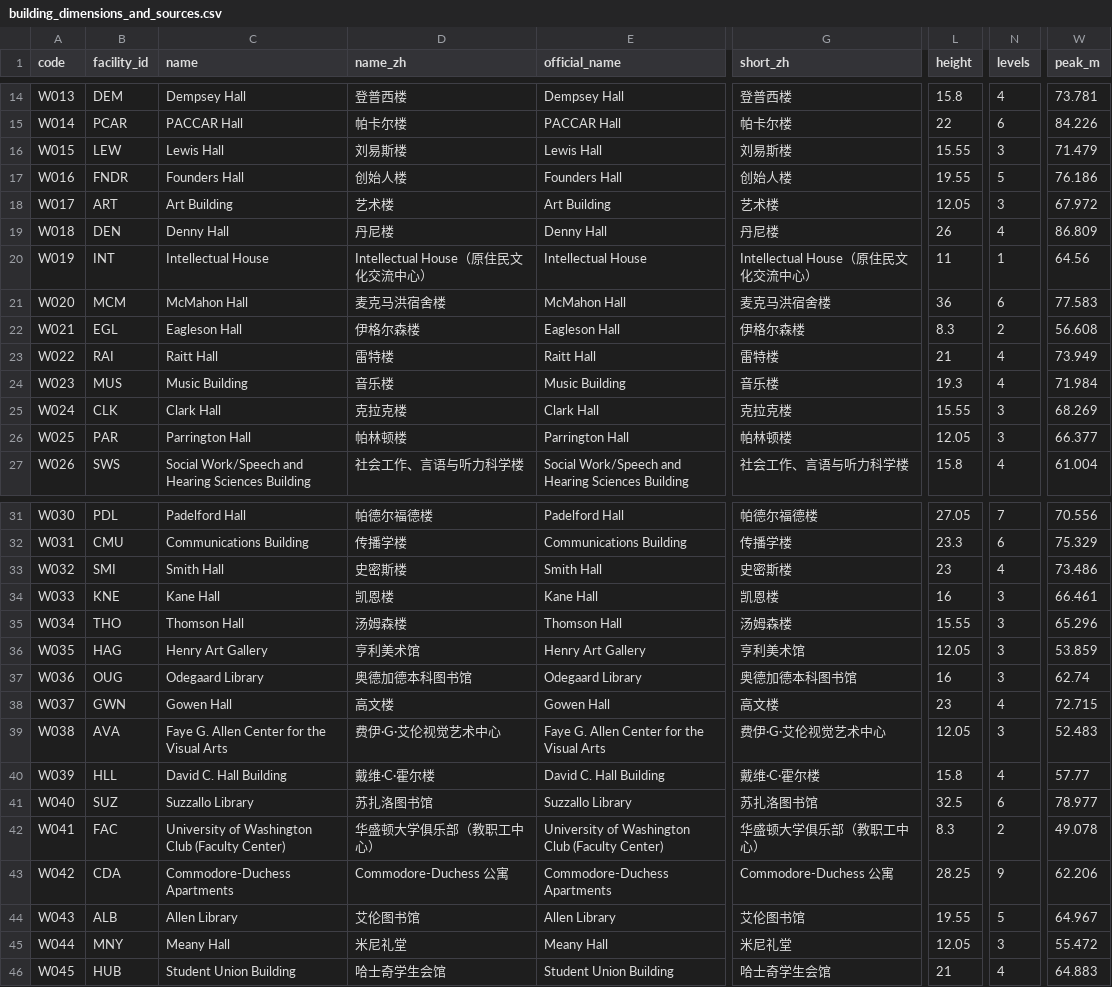
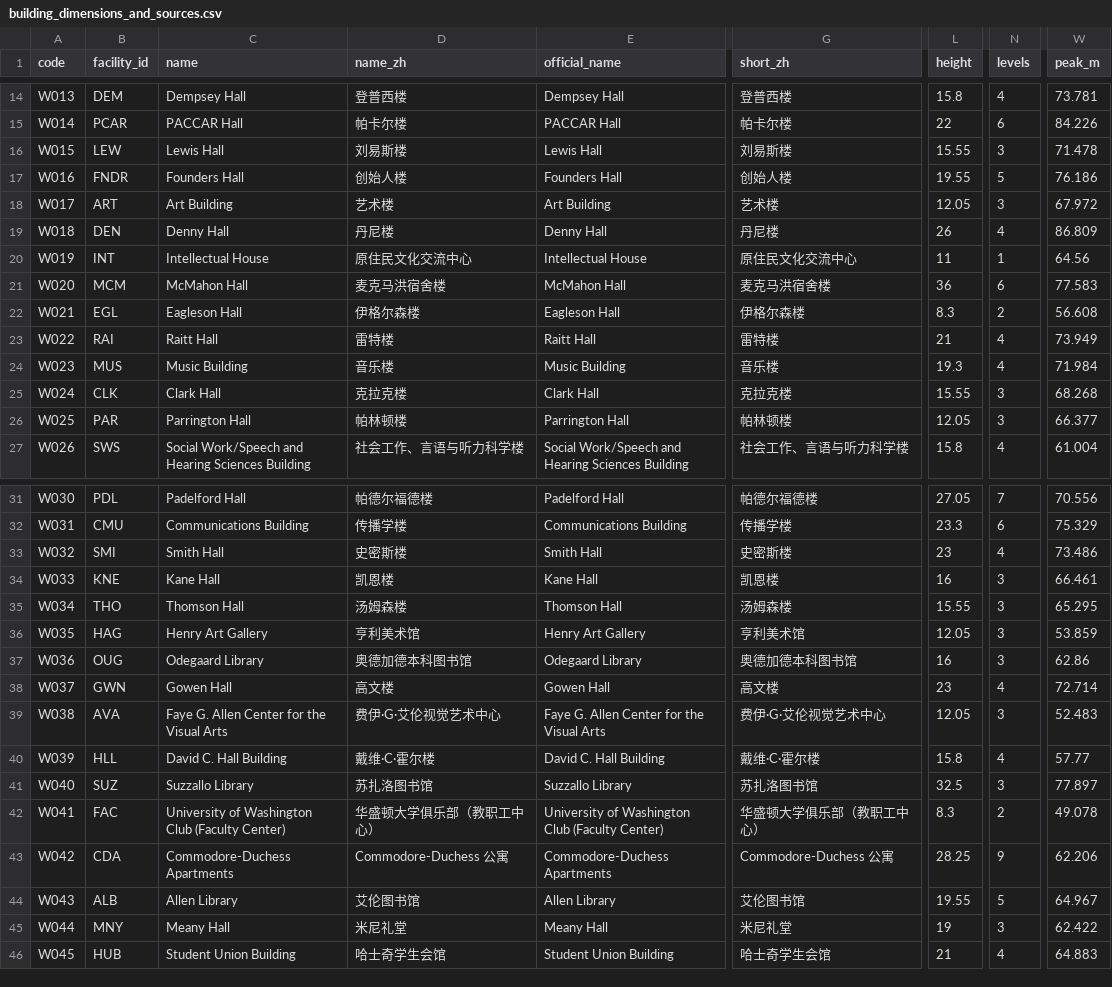
Before and after one commit to sd800/uw-3d-arch, a CSV file: output/building_dimensions_and_sources.csv, drawn as a sheet; only a part is shown, gaps mark what is left out; the diff covers the shown part only; the diff names each change by its address in the sheet, - before the commit and + after, or states it on an @@ line.

```diff
--- a/output/building_dimensions_and_sources.csv
+++ b/output/building_dimensions_and_sources.csv
-W16 (peak_m): 71.479
+W16 (peak_m): 71.478
-D20 (name_zh): Intellectual House（原住民文化交流中心）
+D20 (name_zh): 原住民文化交流中心
-G20 (short_zh): Intellectual House（原住民文化交流中心）
+G20 (short_zh): 原住民文化交流中心
-W25 (peak_m): 68.269
+W25 (peak_m): 68.268
-W35 (peak_m): 65.296
+W35 (peak_m): 65.295
-W37 (peak_m): 62.74
+W37 (peak_m): 62.86
-W38 (peak_m): 72.715
+W38 (peak_m): 72.714
-N41 (levels): 6
+N41 (levels): 3
-W41 (peak_m): 78.977
+W41 (peak_m): 77.897
-L45 (height): 12.05
+L45 (height): 19
-W45 (peak_m): 55.472
+W45 (peak_m): 62.422
```
Also changed, not shown: 5 edited cells elsewhere in this file, 49 other files.
